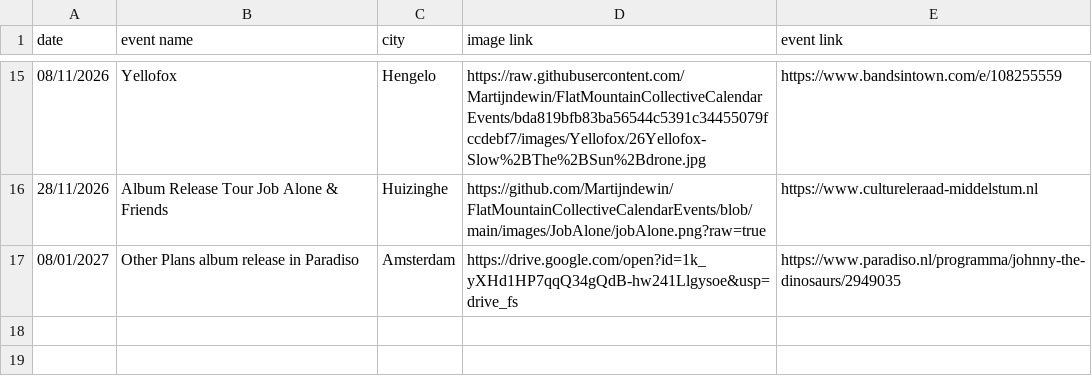
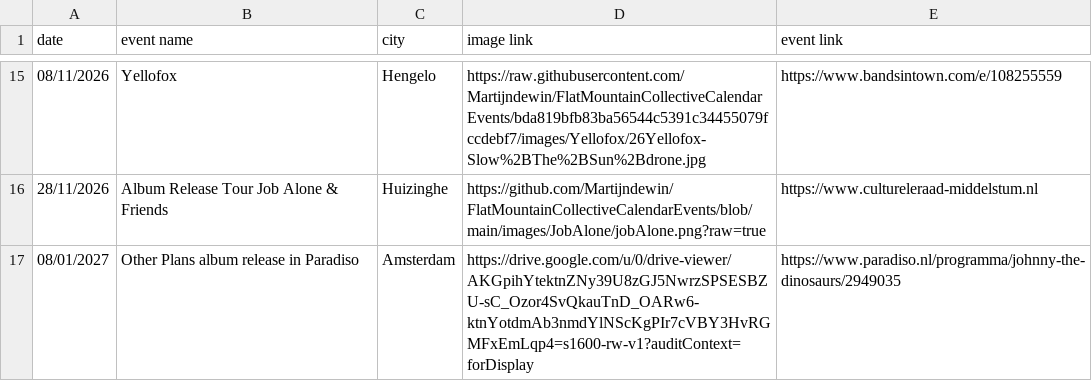
Before and after one commit to Martijndewin/FlatMountainCollectiveCalendarEvents, a CSV file: events.csv, drawn as a sheet; only a part is shown, gaps mark what is left out.

Commit message:
fix johnny image

```diff
--- a/events.csv
+++ b/events.csv
@@ -16,2 +16,2 @@ date;event name;city;image link;event link
 28/11/2026;Album Release Tour Job Alone & Friends;Huizinghe;https://github.com/Martijndewin/FlatMountainCollectiveCalendarEvents/blob/main/images/JobAlone/jobAlone.png?raw=true;https://www.cultureleraad-middelstum.nl
-08/01/2027;Other Plans album release in Paradiso;Amsterdam;https://drive.google.com/open?id=1k_yXHd1HP7qqQ34gQdB-hw241Llgysoe&usp=drive_fs;https://www.paradiso.nl/programma/johnny-the-dinosaurs/2949035
+08/01/2027;Other Plans album release in Paradiso;Amsterdam;https://drive.google.com/u/0/drive-viewer/AKGpihYtektnZNy39U8zGJ5NwrzSPSESBZU-sC_Ozor4SvQkauTnD_OARw6-ktnYotdmAb3nmdYlNScKgPIr7cVBY3HvRGMFxEmLqp4=s1600-rw-v1?auditContext=forDisplay;https://www.paradiso.nl/programma/johnny-the-dinosaurs/2949035
```
